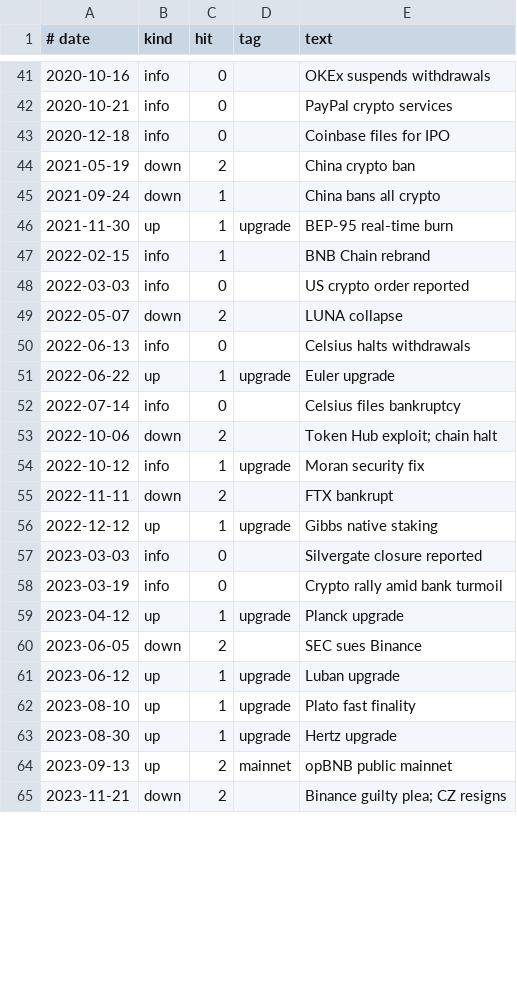
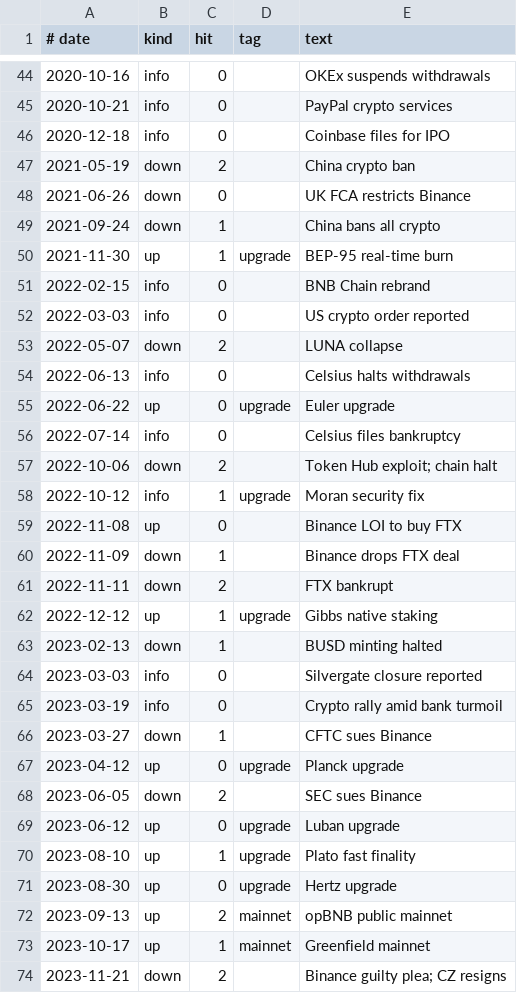
Before and after one commit to congminh12000/bao-tarot, a CSV file: bitcoin-chart-2020-2026/coins/BNB/data/events.csv, drawn as a sheet; only a part is shown, gaps mark what is left out; the diff covers the shown part only.

```diff
--- a/bitcoin-chart-2020-2026/coins/BNB/data/events.csv
+++ b/bitcoin-chart-2020-2026/coins/BNB/data/events.csv
@@ -44,5 +47,6 @@
 2021-05-19,down,2,,China crypto ban
+2021-06-26,down,0,,UK FCA restricts Binance
 2021-09-24,down,1,,China bans all crypto
 2021-11-30,up,1,upgrade,BEP-95 real-time burn
-2022-02-15,info,1,,BNB Chain rebrand
+2022-02-15,info,0,,BNB Chain rebrand
 2022-03-03,info,0,,US crypto order reported
@@ -50,3 +54,3 @@
 2022-06-13,info,0,,Celsius halts withdrawals
-2022-06-22,up,1,upgrade,Euler upgrade
+2022-06-22,up,0,upgrade,Euler upgrade
 2022-07-14,info,0,,Celsius files bankruptcy
@@ -54,12 +58,17 @@
 2022-10-12,info,1,upgrade,Moran security fix
+2022-11-08,up,0,,Binance LOI to buy FTX
+2022-11-09,down,1,,Binance drops FTX deal
 2022-11-11,down,2,,FTX bankrupt
 2022-12-12,up,1,upgrade,Gibbs native staking
+2023-02-13,down,1,,BUSD minting halted
 2023-03-03,info,0,,Silvergate closure reported
 2023-03-19,info,0,,Crypto rally amid bank turmoil
-2023-04-12,up,1,upgrade,Planck upgrade
+2023-03-27,down,1,,CFTC sues Binance
+2023-04-12,up,0,upgrade,Planck upgrade
 2023-06-05,down,2,,SEC sues Binance
-2023-06-12,up,1,upgrade,Luban upgrade
+2023-06-12,up,0,upgrade,Luban upgrade
 2023-08-10,up,1,upgrade,Plato fast finality
-2023-08-30,up,1,upgrade,Hertz upgrade
+2023-08-30,up,0,upgrade,Hertz upgrade
 2023-09-13,up,2,mainnet,opBNB public mainnet
+2023-10-17,up,1,mainnet,Greenfield mainnet
 2023-11-21,down,2,,Binance guilty plea; CZ resigns
```
Also changed, not shown: 12 added rows and 7 edited cells elsewhere in this file, bitcoin-chart-2020-2026/coins/BNB/data/event-sources.csv, 3 other files.
